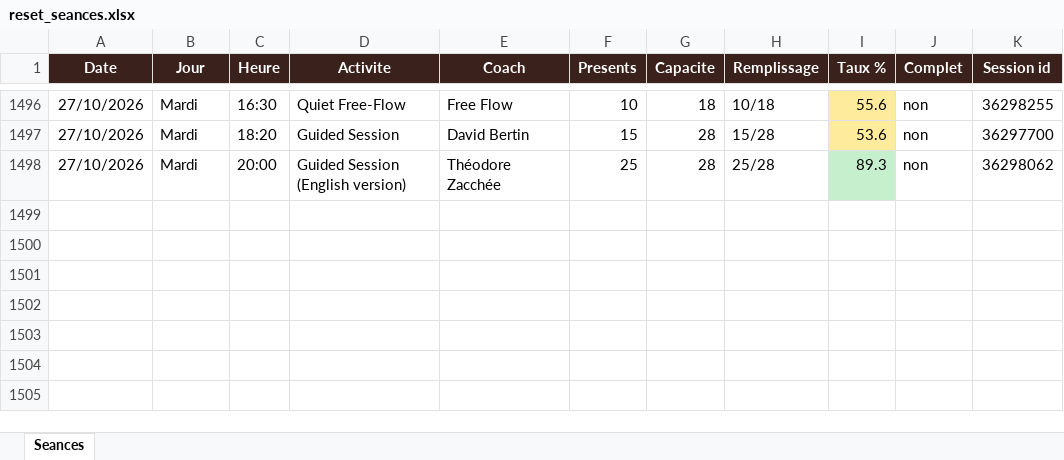
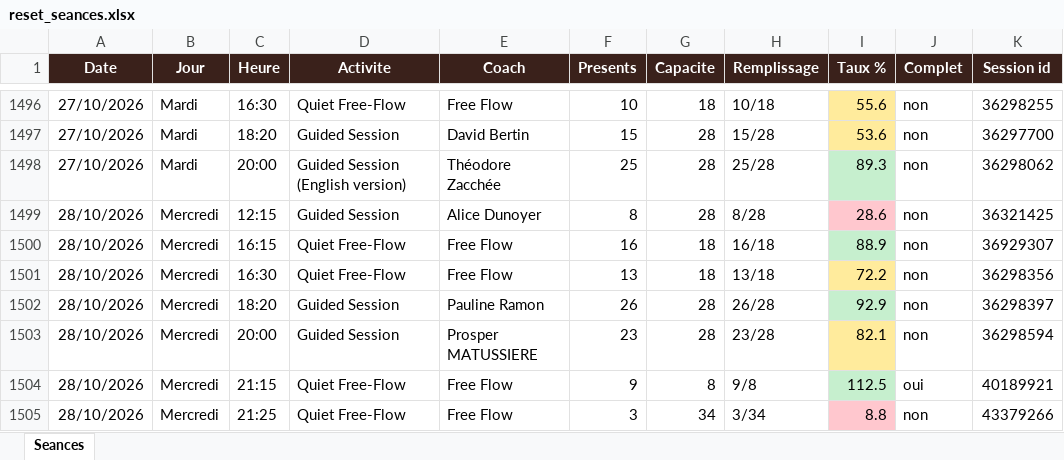
Before and after one commit to sbbb-git/reset, an Excel workbook: reset_seances.xlsx, sheet Seances, drawn as a sheet; only a part is shown, gaps mark what is left out; values as stored, in another font and other column widths than the file's, no borders; the diff names each change by its address in the sheet, - before the commit and + after, or states it on an @@ line.

```diff
--- a/reset_seances.xlsx (sheet Seances)
+++ b/reset_seances.xlsx (sheet Seances)
+row 1499: 28/10/2026 | Mercredi | 12:15 | Guided Session | Alice Dunoyer | 8 | 28 | 8/28 | 28.6 | non | 36321425
+row 1500: 28/10/2026 | Mercredi | 16:15 | Quiet Free-Flow | Free Flow | 16 | 18 | 16/18 | 88.9 | non | 36929307
+row 1501: 28/10/2026 | Mercredi | 16:30 | Quiet Free-Flow | Free Flow | 13 | 18 | 13/18 | 72.2 | non | 36298356
+row 1502: 28/10/2026 | Mercredi | 18:20 | Guided Session | Pauline Ramon | 26 | 28 | 26/28 | 92.9 | non | 36298397
+row 1503: 28/10/2026 | Mercredi | 20:00 | Guided Session | Prosper MATUSSIERE | 23 | 28 | 23/28 | 82.1 | non | 36298594
+row 1504: 28/10/2026 | Mercredi | 21:15 | Quiet Free-Flow | Free Flow | 9 | 8 | 9/8 | 112.5 | oui | 40189921
+row 1505: 28/10/2026 | Mercredi | 21:25 | Quiet Free-Flow | Free Flow | 3 | 34 | 3/34 | 8.8 | non | 43379266
```
Also changed, not shown: 3 other files.
